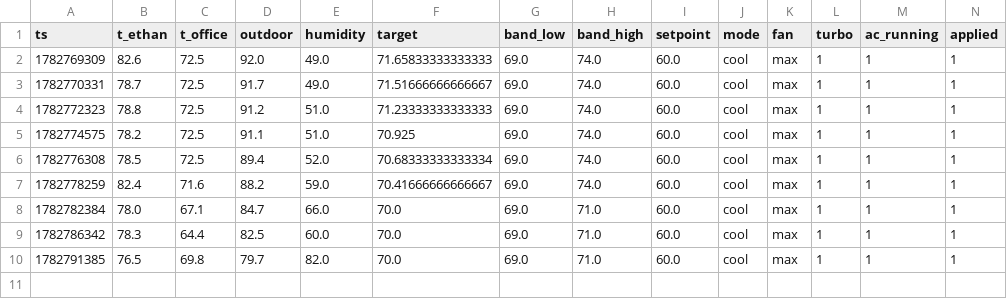
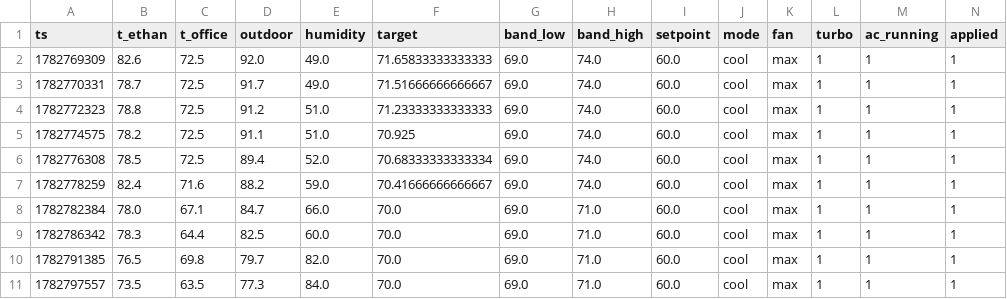
Before and after one commit to ethan-haas/home-air, a CSV file: docs/history.csv, drawn as a sheet; only a part is shown; rows hold the shown columns only; the diff names each change by its address in the sheet, - before the commit and + after, or states it on an @@ line.

```diff
--- a/docs/history.csv
+++ b/docs/history.csv
+row 11: 1782797557 | 73.5 | 63.5 | 77.3 | 84.0 | 70.0 | 69.0 | 71.0 | 60.0 | cool | max | 1 | 1 | 1
```
Also changed, not shown: state/history.csv, 3 other files.
